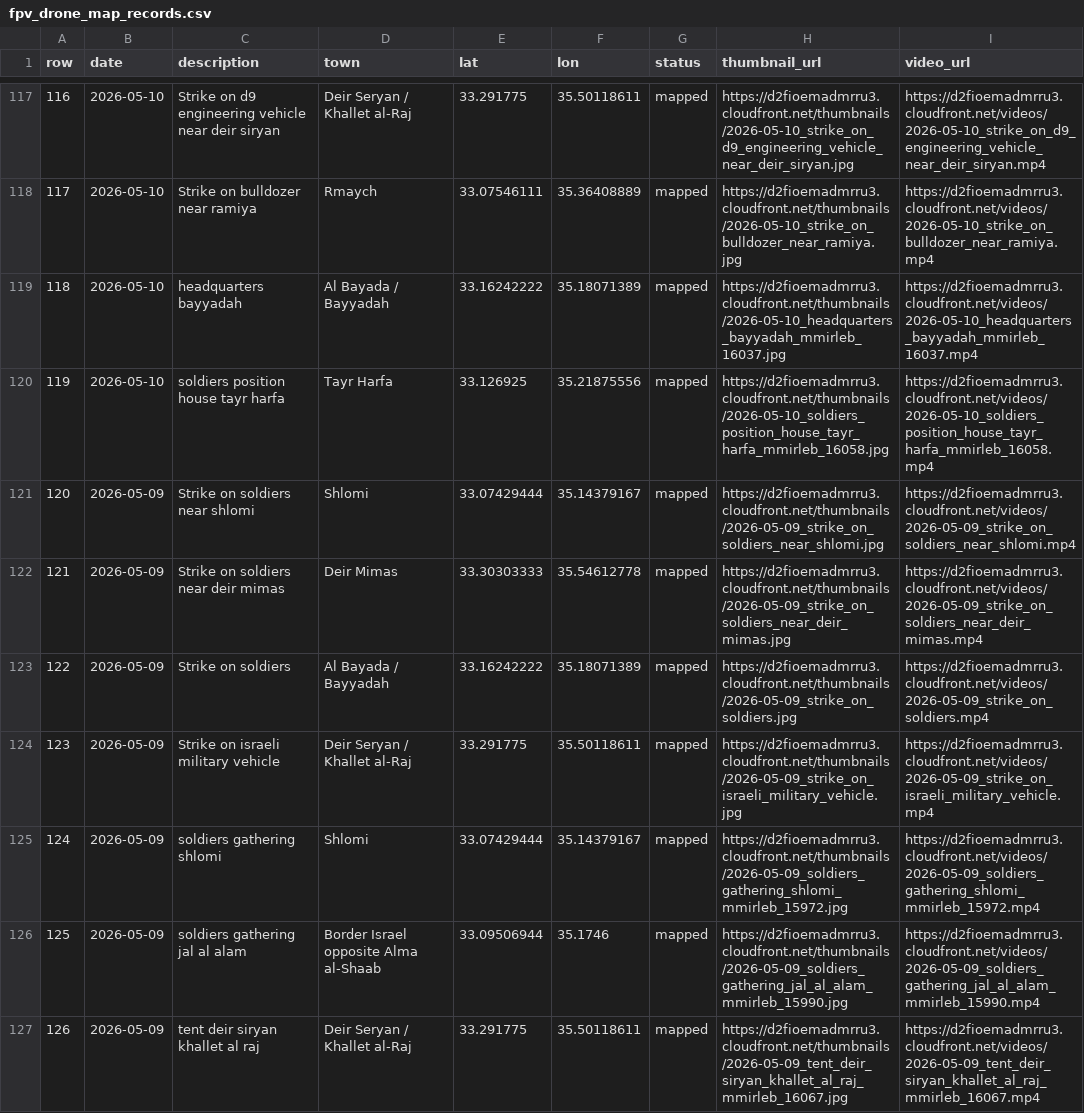
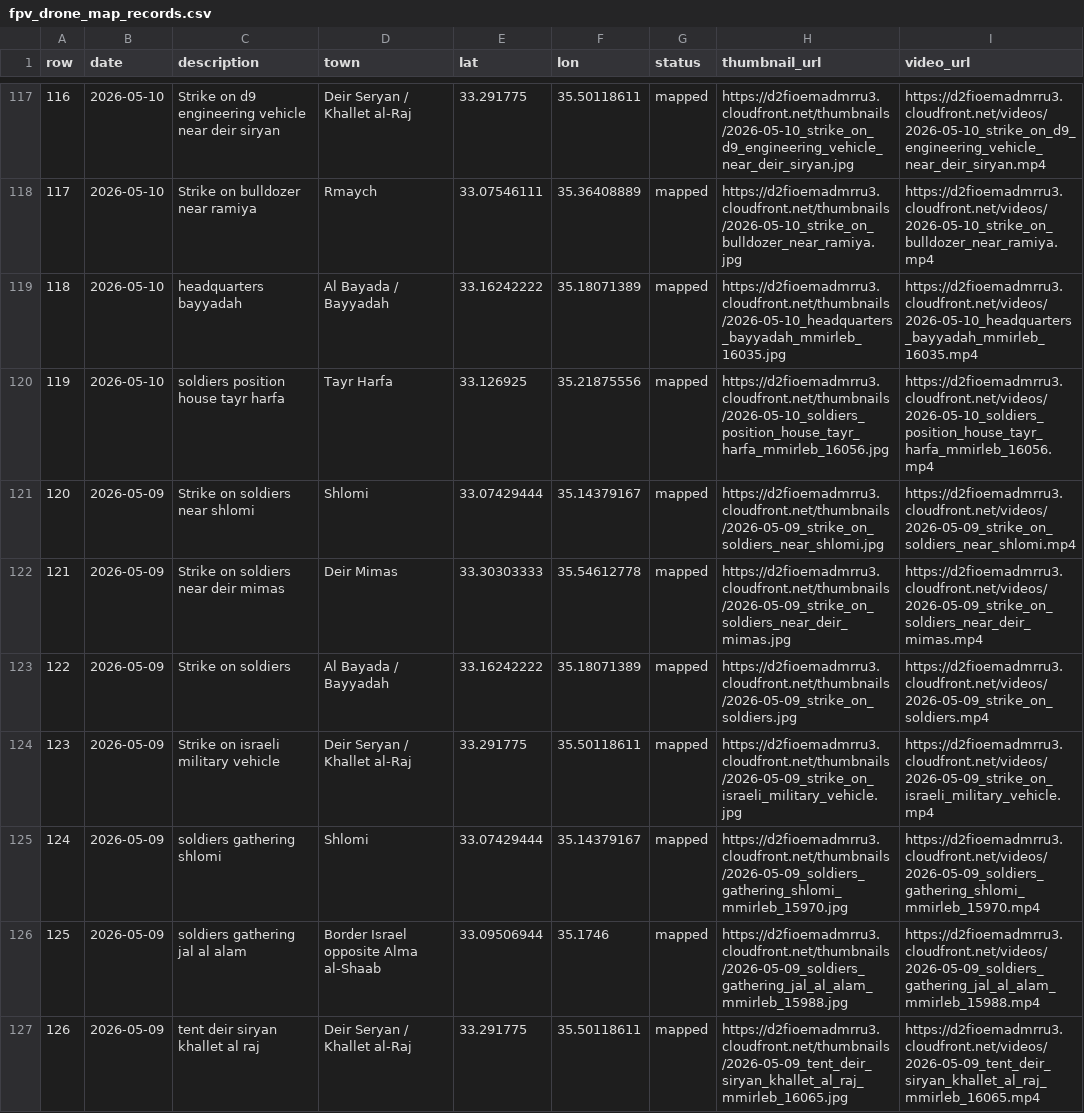
Before and after one commit to itamarwe/fpv-drone-strikes-lebanon-dataset, a CSV file: geo/fpv_drone_map_records.csv, drawn as a sheet; only a part is shown, gaps mark what is left out; the diff covers the shown part only.

Commit message:
Replace FPV videos with high-quality Telegram media

```diff
--- a/geo/fpv_drone_map_records.csv
+++ b/geo/fpv_drone_map_records.csv
@@ -118,4 +118,4 @@ row,date,description,town,lat,lon,status,thumbnail_url,video_url
 117,2026-05-10,Strike on bulldozer near ramiya,Rmaych,33.07546111,35.36408889,mapped,https://d2fioemadmrru3.cloudfront.net/thumbnails/2026-05-10_strike_on_bulldozer_near_ramiya.jpg,https://d2fioemadmrru3.cloudfront.net/videos/2026-05-10_strike_on_bulldozer_near_ramiya.mp4
-118,2026-05-10,headquarters bayyadah,Al Bayada / Bayyadah,33.16242222,35.18071389,mapped,https://d2fioemadmrru3.cloudfront.net/thumbnails/2026-05-10_headquarters_bayyadah_mmirleb_16037.jpg,https://d2fioemadmrru3.cloudfront.net/videos/2026-05-10_headquarters_bayyadah_mmirleb_16037.mp4
-119,2026-05-10,soldiers position house tayr harfa,Tayr Harfa,33.126925,35.21875556,mapped,https://d2fioemadmrru3.cloudfront.net/thumbnails/2026-05-10_soldiers_position_house_tayr_harfa_mmirleb_16058.jpg,https://d2fioemadmrru3.cloudfront.net/videos/2026-05-10_soldiers_position_house_tayr_harfa_mmirleb_16058.mp4
+118,2026-05-10,headquarters bayyadah,Al Bayada / Bayyadah,33.16242222,35.18071389,mapped,https://d2fioemadmrru3.cloudfront.net/thumbnails/2026-05-10_headquarters_bayyadah_mmirleb_16035.jpg,https://d2fioemadmrru3.cloudfront.net/videos/2026-05-10_headquarters_bayyadah_mmirleb_16035.mp4
+119,2026-05-10,soldiers position house tayr harfa,Tayr Harfa,33.126925,35.21875556,mapped,https://d2fioemadmrru3.cloudfront.net/thumbnails/2026-05-10_soldiers_position_house_tayr_harfa_mmirleb_16056.jpg,https://d2fioemadmrru3.cloudfront.net/videos/2026-05-10_soldiers_position_house_tayr_harfa_mmirleb_16056.mp4
 120,2026-05-09,Strike on soldiers near shlomi,Shlomi,33.07429444,35.14379167,mapped,https://d2fioemadmrru3.cloudfront.net/thumbnails/2026-05-09_strike_on_soldiers_near_shlomi.jpg,https://d2fioemadmrru3.cloudfront.net/videos/2026-05-09_strike_on_soldiers_near_shlomi.mp4
@@ -124,4 +124,4 @@ row,date,description,town,lat,lon,status,thumbnail_url,video_url
 123,2026-05-09,Strike on israeli military vehicle,Deir Seryan / Khallet al-Raj,33.291775,35.50118611,mapped,https://d2fioemadmrru3.cloudfront.net/thumbnails/2026-05-09_strike_on_israeli_military_vehicle.jpg,https://d2fioemadmrru3.cloudfront.net/videos/2026-05-09_strike_on_israeli_military_vehicle.mp4
-124,2026-05-09,soldiers gathering shlomi,Shlomi,33.07429444,35.14379167,mapped,https://d2fioemadmrru3.cloudfront.net/thumbnails/2026-05-09_soldiers_gathering_shlomi_mmirleb_15972.jpg,https://d2fioemadmrru3.cloudfront.net/videos/2026-05-09_soldiers_gathering_shlomi_mmirleb_15972.mp4
-125,2026-05-09,soldiers gathering jal al alam,Border Israel opposite Alma al-Shaab,33.09506944,35.1746,mapped,https://d2fioemadmrru3.cloudfront.net/thumbnails/2026-05-09_soldiers_gathering_jal_al_alam_mmirleb_15990.jpg,https://d2fioemadmrru3.cloudfront.net/videos/2026-05-09_soldiers_gathering_jal_al_alam_mmirleb_15990.mp4
-126,2026-05-09,tent deir siryan khallet al raj,Deir Seryan / Khallet al-Raj,33.291775,35.50118611,mapped,https://d2fioemadmrru3.cloudfront.net/thumbnails/2026-05-09_tent_deir_siryan_khallet_al_raj_mmirleb_16067.jpg,https://d2fioemadmrru3.cloudfront.net/videos/2026-05-09_tent_deir_siryan_khallet_al_raj_mmirleb_16067.mp4
+124,2026-05-09,soldiers gathering shlomi,Shlomi,33.07429444,35.14379167,mapped,https://d2fioemadmrru3.cloudfront.net/thumbnails/2026-05-09_soldiers_gathering_shlomi_mmirleb_15970.jpg,https://d2fioemadmrru3.cloudfront.net/videos/2026-05-09_soldiers_gathering_shlomi_mmirleb_15970.mp4
+125,2026-05-09,soldiers gathering jal al alam,Border Israel opposite Alma al-Shaab,33.09506944,35.1746,mapped,https://d2fioemadmrru3.cloudfront.net/thumbnails/2026-05-09_soldiers_gathering_jal_al_alam_mmirleb_15988.jpg,https://d2fioemadmrru3.cloudfront.net/videos/2026-05-09_soldiers_gathering_jal_al_alam_mmirleb_15988.mp4
+126,2026-05-09,tent deir siryan khallet al raj,Deir Seryan / Khallet al-Raj,33.291775,35.50118611,mapped,https://d2fioemadmrru3.cloudfront.net/thumbnails/2026-05-09_tent_deir_siryan_khallet_al_raj_mmirleb_16065.jpg,https://d2fioemadmrru3.cloudfront.net/videos/2026-05-09_tent_deir_siryan_khallet_al_raj_mmirleb_16065.mp4
```
Also changed, not shown: 92 edited cells elsewhere in this file, 2026-06-21_fpv_renamed_from_first_frames_manifest.tsv, 4 other files.
